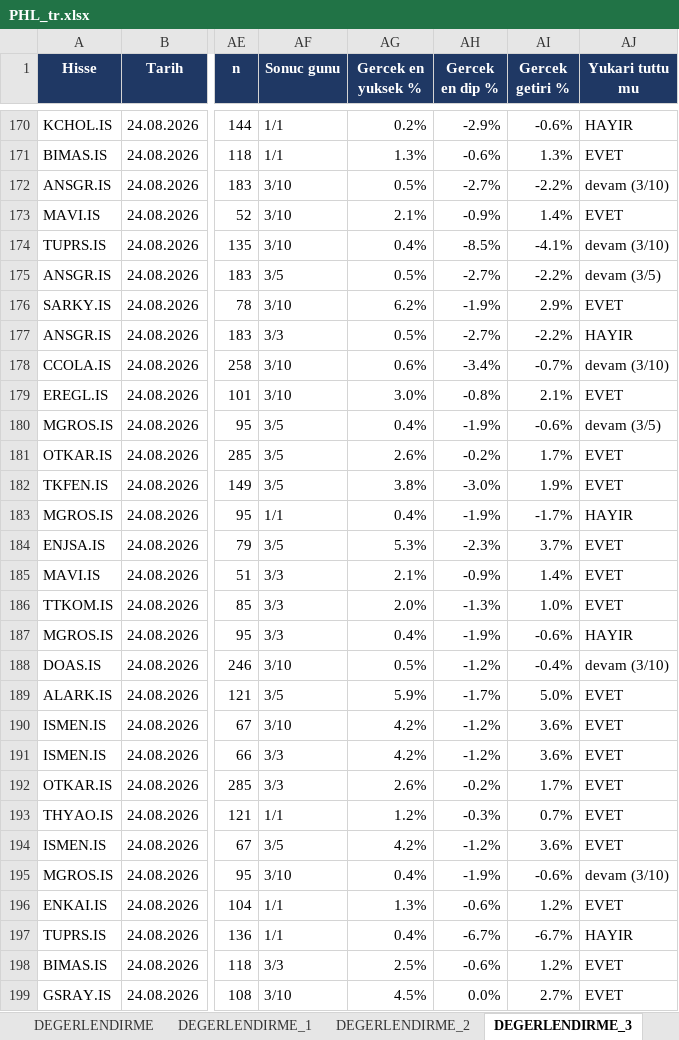
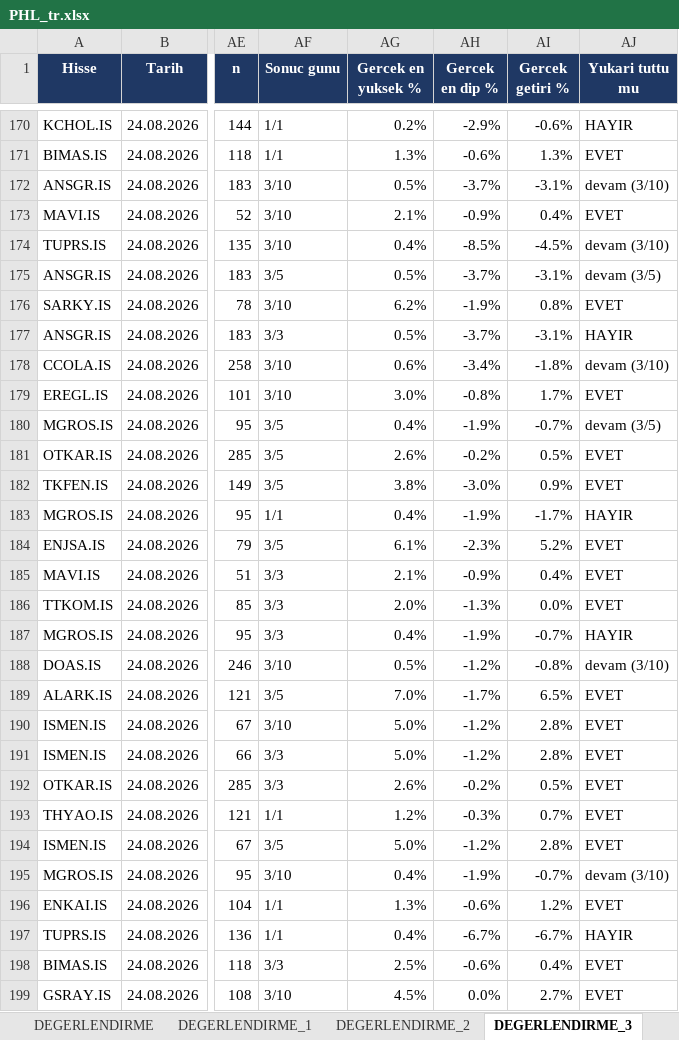
Before and after one commit to serkanche/portfoy, an Excel workbook: PHL_tr.xlsx, sheet DEGERLENDIRME_3, drawn as a sheet; only a part is shown, gaps mark what is left out; values as stored, in another font and other column widths than the file's, no borders; conditional formats not drawn; the diff covers the shown part only; the diff names each change by its address in the sheet, - before the commit and + after, or states it on an @@ line.

```diff
--- a/PHL_tr.xlsx (sheet DEGERLENDIRME_3)
+++ b/PHL_tr.xlsx (sheet DEGERLENDIRME_3)
-AH172 (Gercek en dip %): -2.7%
+AH172 (Gercek en dip %): -3.7%
-AI172 (Gercek getiri %): -2.2%
+AI172 (Gercek getiri %): -3.1%
-AI173 (Gercek getiri %): 1.4%
+AI173 (Gercek getiri %): 0.4%
-AI174 (Gercek getiri %): -4.1%
+AI174 (Gercek getiri %): -4.5%
-AH175 (Gercek en dip %): -2.7%
+AH175 (Gercek en dip %): -3.7%
-AI175 (Gercek getiri %): -2.2%
+AI175 (Gercek getiri %): -3.1%
-AI176 (Gercek getiri %): 2.9%
+AI176 (Gercek getiri %): 0.8%
-AH177 (Gercek en dip %): -2.7%
+AH177 (Gercek en dip %): -3.7%
-AI177 (Gercek getiri %): -2.2%
+AI177 (Gercek getiri %): -3.1%
-AI178 (Gercek getiri %): -0.7%
+AI178 (Gercek getiri %): -1.8%
-AI179 (Gercek getiri %): 2.1%
+AI179 (Gercek getiri %): 1.7%
-AI180 (Gercek getiri %): -0.6%
+AI180 (Gercek getiri %): -0.7%
-AI181 (Gercek getiri %): 1.7%
+AI181 (Gercek getiri %): 0.5%
-AI182 (Gercek getiri %): 1.9%
+AI182 (Gercek getiri %): 0.9%
-AG184 (Gercek en yuksek %): 5.3%
+AG184 (Gercek en yuksek %): 6.1%
-AI184 (Gercek getiri %): 3.7%
+AI184 (Gercek getiri %): 5.2%
-AI185 (Gercek getiri %): 1.4%
+AI185 (Gercek getiri %): 0.4%
-AI186 (Gercek getiri %): 1.0%
+AI186 (Gercek getiri %): 0.0%
-AI187 (Gercek getiri %): -0.6%
+AI187 (Gercek getiri %): -0.7%
-AI188 (Gercek getiri %): -0.4%
+AI188 (Gercek getiri %): -0.8%
-AG189 (Gercek en yuksek %): 5.9%
+AG189 (Gercek en yuksek %): 7.0%
-AI189 (Gercek getiri %): 5.0%
+AI189 (Gercek getiri %): 6.5%
-AG190:AG191 (Gercek en yuksek %): 4.2%
+AG190:AG191 (Gercek en yuksek %): 5.0%
-AI190:AI191 (Gercek getiri %): 3.6%
+AI190:AI191 (Gercek getiri %): 2.8%
-AI192 (Gercek getiri %): 1.7%
+AI192 (Gercek getiri %): 0.5%
-AG194 (Gercek en yuksek %): 4.2%
+AG194 (Gercek en yuksek %): 5.0%
-AI194 (Gercek getiri %): 3.6%
+AI194 (Gercek getiri %): 2.8%
-AI195 (Gercek getiri %): -0.6%
+AI195 (Gercek getiri %): -0.7%
-AI198 (Gercek getiri %): 1.2%
+AI198 (Gercek getiri %): 0.4%
```
Also changed, not shown: 239 edited cells elsewhere in this sheet, sheet DEGERLENDIRME, sheet DEGERLENDIRME_1, sheet DEGERLENDIRME_2, sheet DEGERLENDIRME_5.
